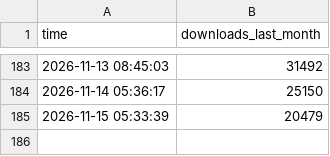
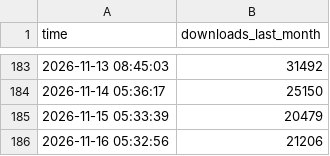
Before and after one commit to anglixue/hf-download-tracker, a CSV file: hf_download_tracking.csv, drawn as a sheet; only a part is shown, gaps mark what is left out.

```diff
--- a/hf_download_tracking.csv
+++ b/hf_download_tracking.csv
@@ -185 +185,2 @@ time,downloads_last_month
 2026-11-15 05:33:39,20479
+2026-11-16 05:32:56,21206
```
Also changed, not shown: 2 other files.
